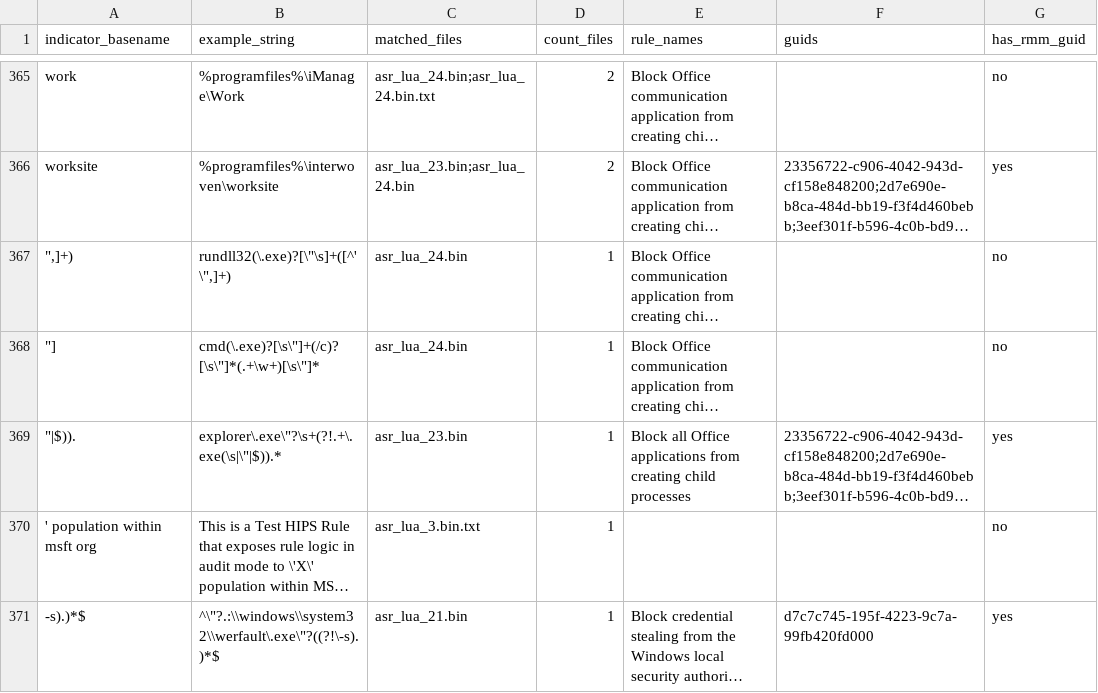
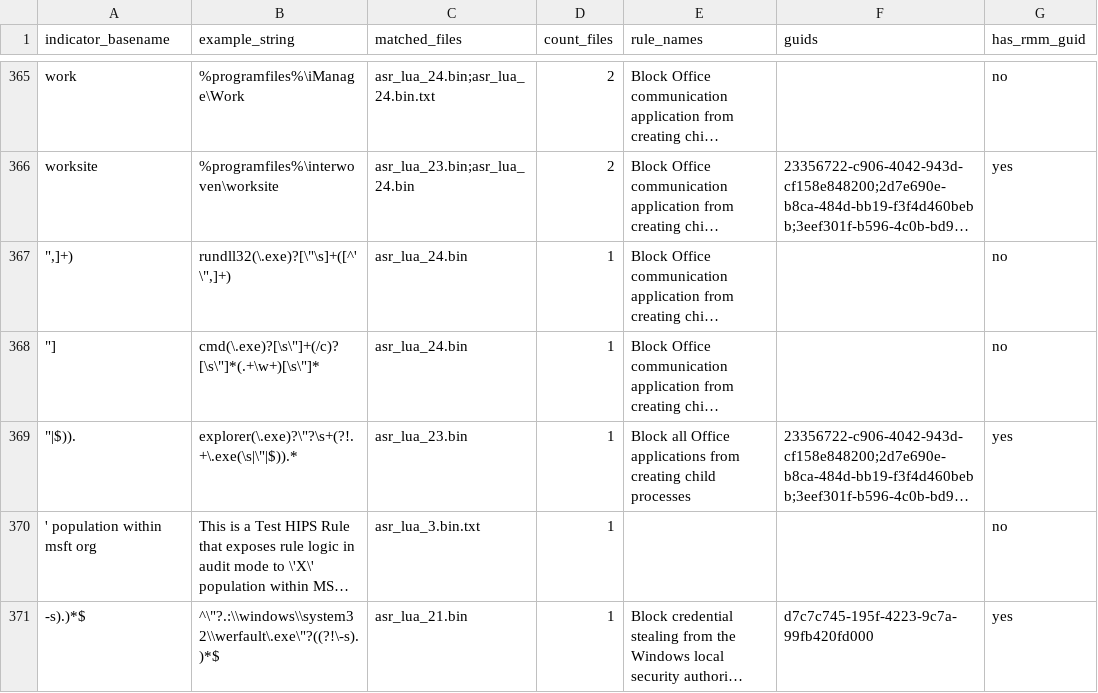
Before and after one commit to MHaggis/defender2db_data, a CSV file: asr_indicators_all_with_names.csv, drawn as a sheet; only a part is shown, gaps mark what is left out; long unchanged cells end in …; the diff names each change by its address in the sheet, - before the commit and + after, or states it on an @@ line.

```diff
--- a/asr_indicators_all_with_names.csv
+++ b/asr_indicators_all_with_names.csv
-B369 (example_string): explorer\.exe\"?\s+(?!.+\.exe(\s|\"|$)).*
+B369 (example_string): explorer(\.exe)?\"?\s+(?!.+\.exe(\s|\"|$)).*
```
Also changed, not shown: asr_dump.csv, asr_index.csv, 9 other files.
